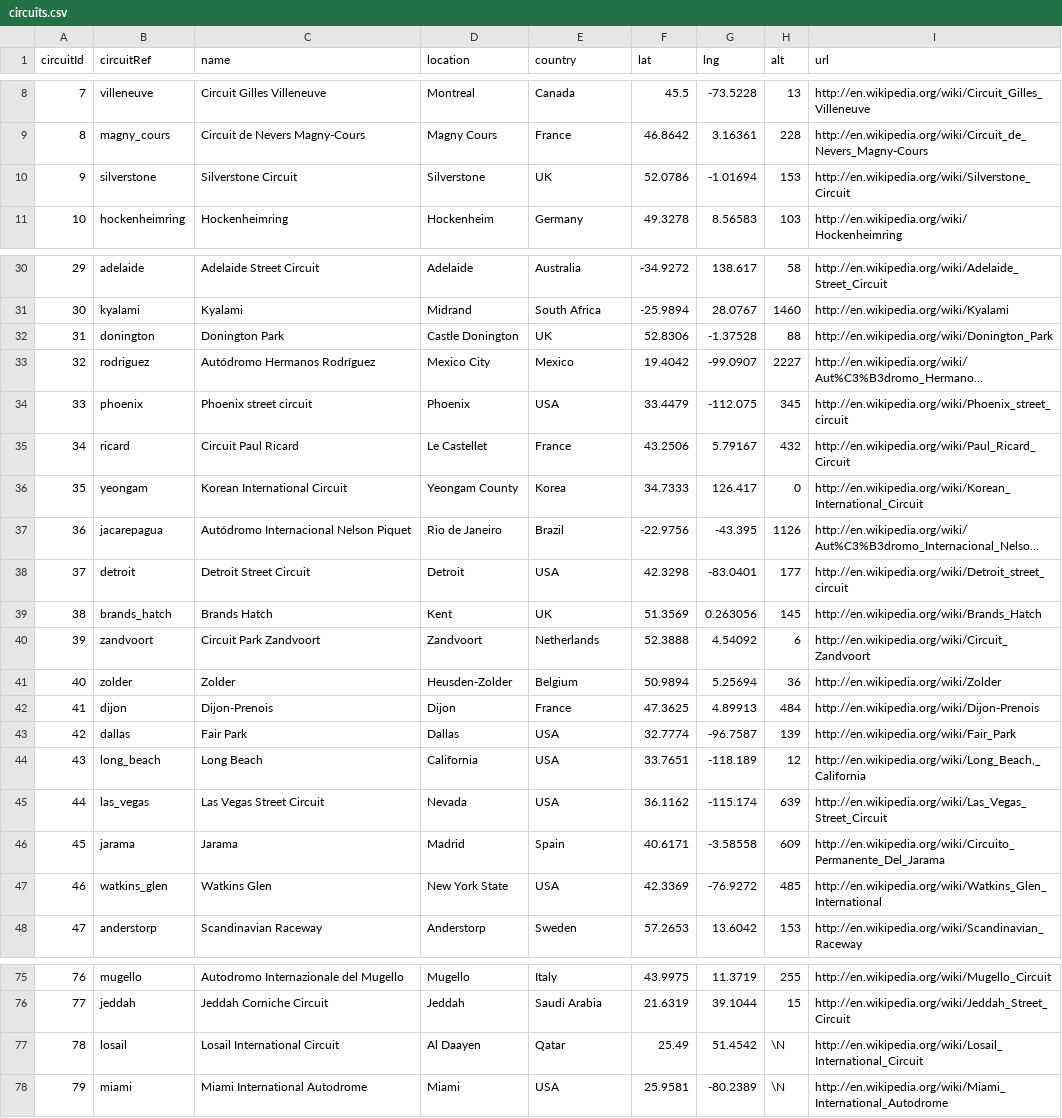
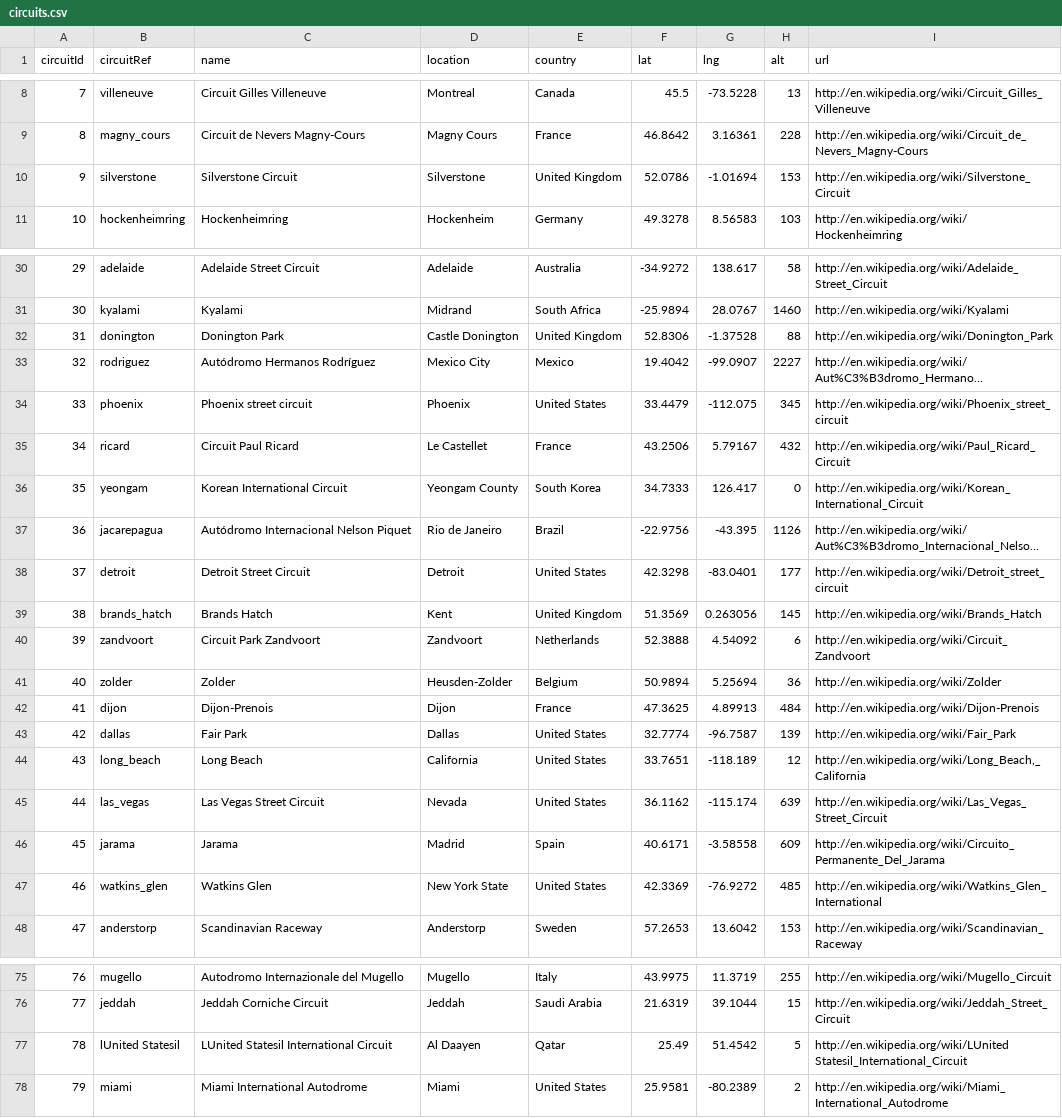
Before and after one commit to tsangernest/openwheel, a CSV file: data_csv/f1/circuits.csv, drawn as a sheet; only a part is shown, gaps mark what is left out; long unchanged cells end in …; the diff covers the shown part only; the diff names each change by its address in the sheet, - before the commit and + after, or states it on an @@ line.

Commit message:
* modified csv data (inconsistent spelling with nationality) * added circuit and constructor models, and endpoints * renamed migration file * added docker ignore

```diff
--- a/data_csv/f1/circuits.csv
+++ b/data_csv/f1/circuits.csv
-E10 (country): UK
+E10 (country): United Kingdom
-E32 (country): UK
+E32 (country): United Kingdom
-E34 (country): USA
+E34 (country): United States
-E36 (country): Korea
+E36 (country): South Korea
-E38 (country): USA
+E38 (country): United States
-E39 (country): UK
+E39 (country): United Kingdom
-E43:E45 (country): USA
+E43:E45 (country): United States
-E47 (country): USA
+E47 (country): United States
-B77 (circuitRef): losail
+B77 (circuitRef): lUnited Statesil
-C77 (name): Losail International Circuit
+C77 (name): LUnited Statesil International Circuit
-H77 (alt): \N
+H77 (alt): 5
-I77 (url): http://en.wikipedia.org/wiki/Losail_International_Circuit
+I77 (url): http://en.wikipedia.org/wiki/LUnited Statesil_International_Circuit
-E78 (country): USA
+E78 (country): United States
-H78 (alt): \N
+H78 (alt): 2
```
Also changed, not shown: 7 edited cells elsewhere in this file, data_csv/demonyms-nationality.csv, data_csv/f1/constructors.csv, 9 other files.
